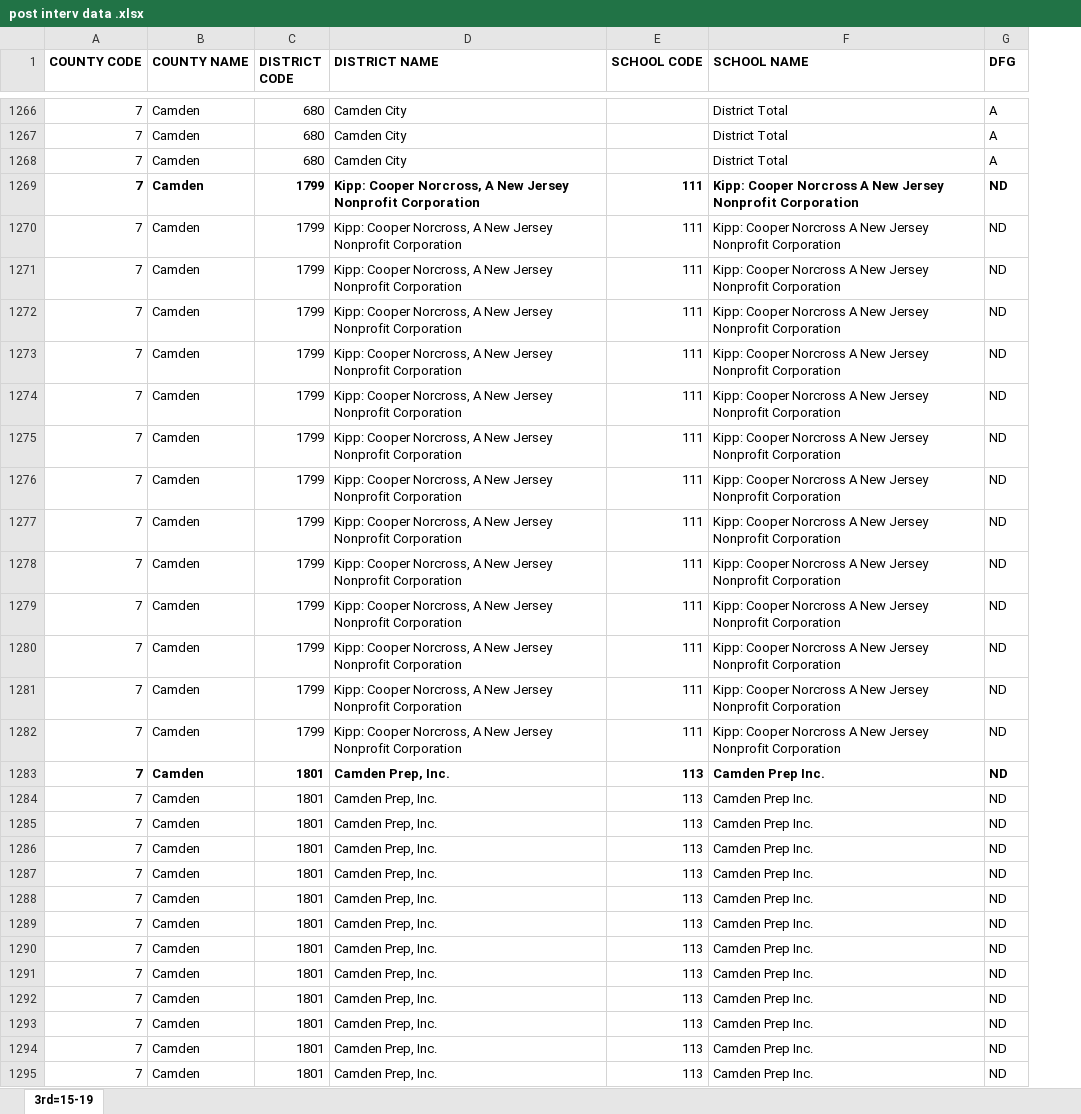
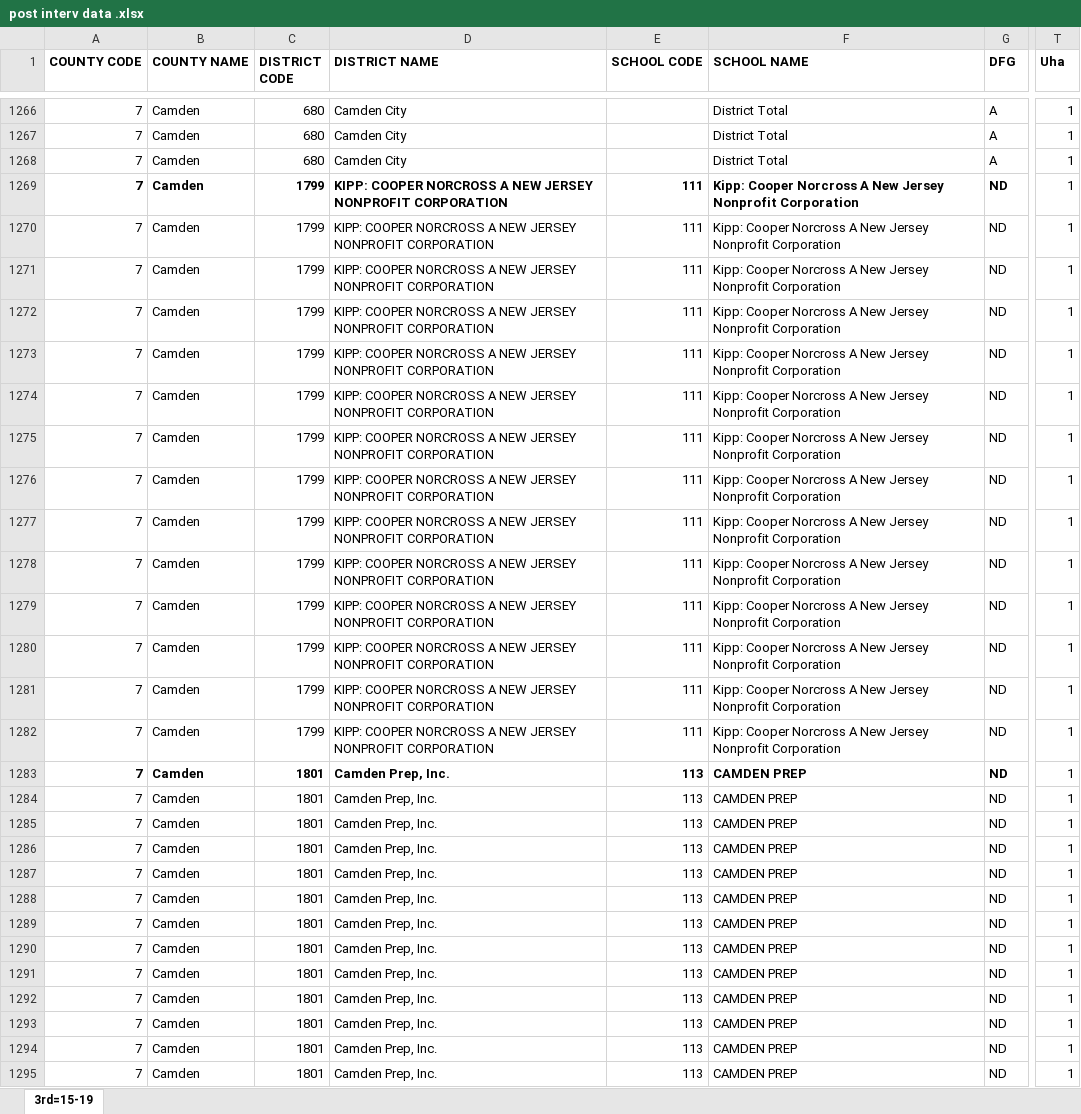
Before and after one commit to citjimm/DMDS, an Excel workbook: post interv data .xlsx, sheet 3rd=15-19, drawn as a sheet; only a part is shown, gaps mark what is left out; values as stored, in another font and other column widths than the file's, no borders; the diff covers the shown part only; the diff names each change by its address in the sheet, - before the commit and + after, or states it on an @@ line.

Commit message:
Add files via upload

```diff
--- a/post interv data .xlsx (sheet 3rd=15-19)
+++ b/post interv data .xlsx (sheet 3rd=15-19)
+column T (Uha), rows 1266-1295: all 1
-D1269:D1282 (DISTRICT NAME): Kipp: Cooper Norcross, A New Jersey Nonprofit Corporation
+D1269:D1282 (DISTRICT NAME): KIPP: COOPER NORCROSS A NEW JERSEY NONPROFIT CORPORATION
-F1283:F1295 (SCHOOL NAME): Camden Prep Inc.
+F1283:F1295 (SCHOOL NAME): CAMDEN PREP
```
Also changed, not shown: 446 edited cells elsewhere in this sheet.
